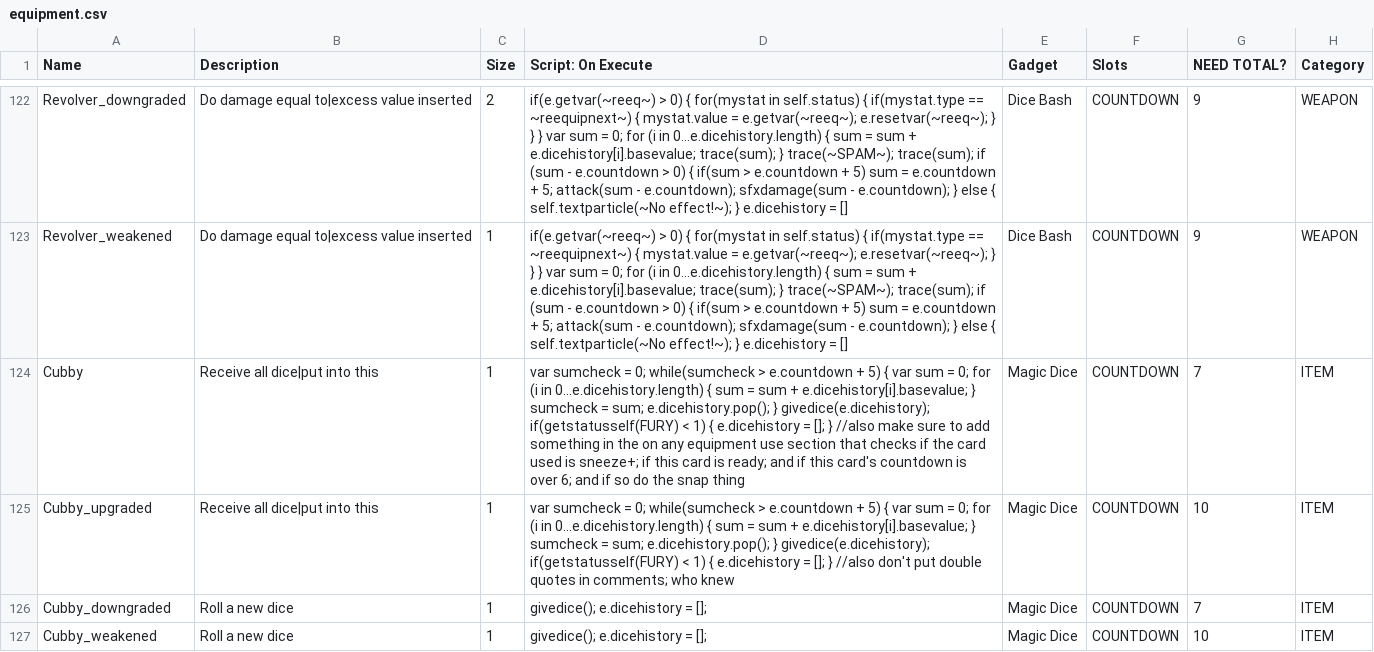
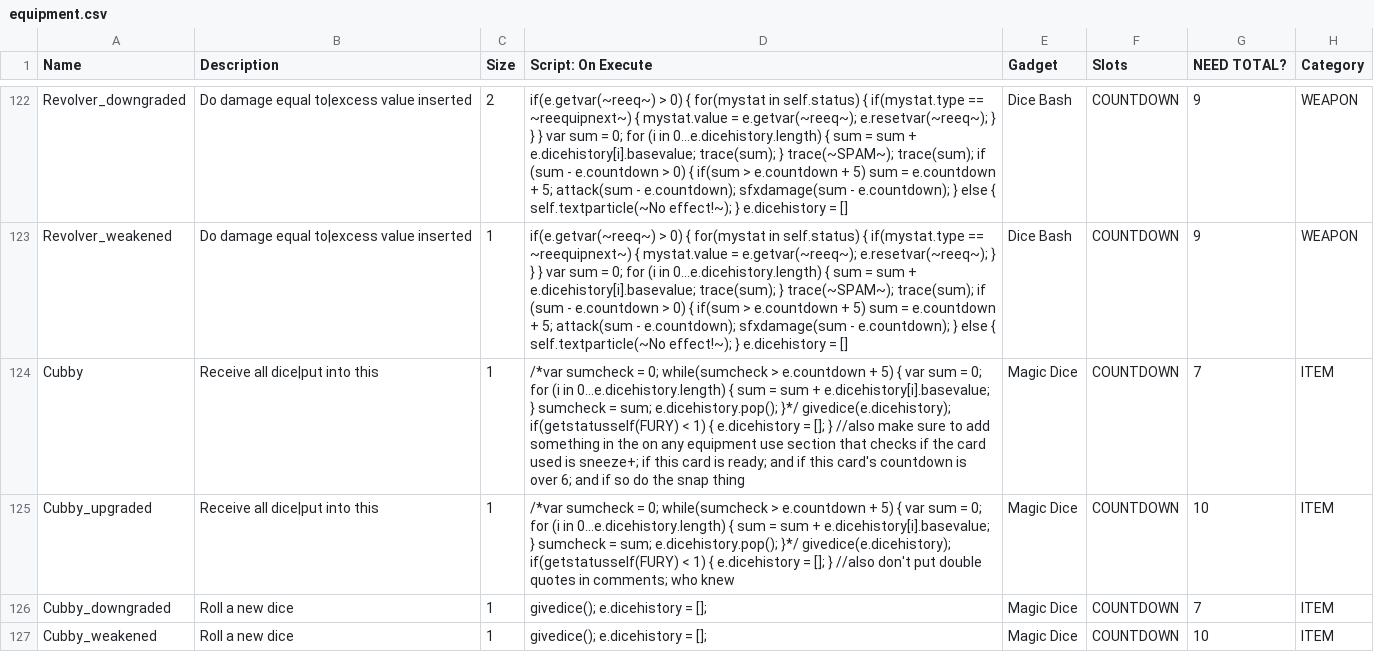
Before and after one commit to ncrecc/ncrmod, a CSV file: _append/data/text/equipment.csv, drawn as a sheet; only a part is shown, gaps mark what is left out; the diff names each change by its address in the sheet, - before the commit and + after, or states it on an @@ line.

Commit message:
kind of unnecessary

```diff
--- a/_append/data/text/equipment.csv
+++ b/_append/data/text/equipment.csv
-D124 (Script: On Execute): var sumcheck = 0; while(sumcheck > e.countdown + 5) { var sum = 0; for (i in 0...e.dicehistory.length) { sum = sum + e.dicehistory[i].basevalue; } sumcheck = sum; e.dicehistory.pop(); } givedice(e.dicehistory); if(getstatusself(FURY)…
+D124 (Script: On Execute): /*var sumcheck = 0; while(sumcheck > e.countdown + 5) { var sum = 0; for (i in 0...e.dicehistory.length) { sum = sum + e.dicehistory[i].basevalue; } sumcheck = sum; e.dicehistory.pop(); }*/ givedice(e.dicehistory); if(getstatusself(FURY)…
-D125 (Script: On Execute): var sumcheck = 0; while(sumcheck > e.countdown + 5) { var sum = 0; for (i in 0...e.dicehistory.length) { sum = sum + e.dicehistory[i].basevalue; } sumcheck = sum; e.dicehistory.pop(); } givedice(e.dicehistory); if(getstatusself(FURY)…
+D125 (Script: On Execute): /*var sumcheck = 0; while(sumcheck > e.countdown + 5) { var sum = 0; for (i in 0...e.dicehistory.length) { sum = sum + e.dicehistory[i].basevalue; } sumcheck = sum; e.dicehistory.pop(); }*/ givedice(e.dicehistory); if(getstatusself(FURY)…
```
